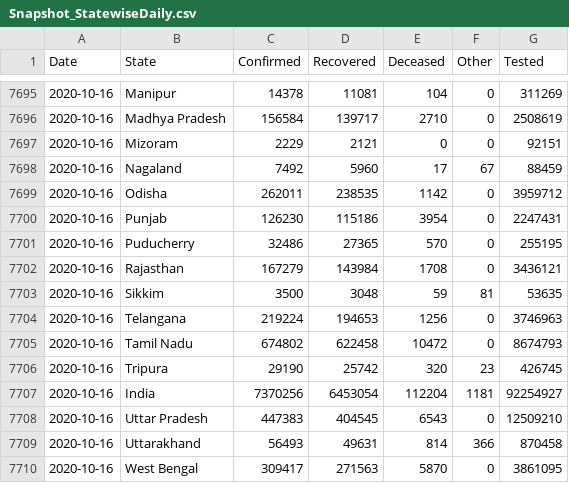
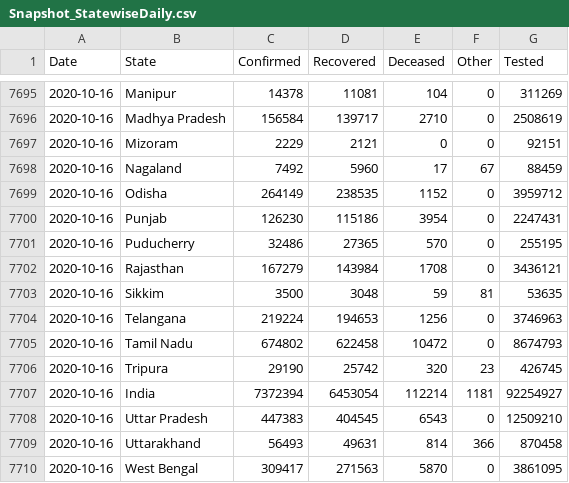
Before and after one commit to jaggoswa/my-fastpages-blog, a CSV file: _notebooks/data/Snapshot_StatewiseDaily.csv, drawn as a sheet; only a part is shown, gaps mark what is left out.

```diff
--- a/_notebooks/data/Snapshot_StatewiseDaily.csv
+++ b/_notebooks/data/Snapshot_StatewiseDaily.csv
@@ -7698,3 +7698,3 @@ Date,State,Confirmed,Recovered,Deceased,Other,Tested
 2020-10-16,Nagaland,7492,5960,17,67,88459
-2020-10-16,Odisha,262011,238535,1142,0,3959712
+2020-10-16,Odisha,264149,238535,1152,0,3959712
 2020-10-16,Punjab,126230,115186,3954,0,2247431
@@ -7706,3 +7706,3 @@ Date,State,Confirmed,Recovered,Deceased,Other,Tested
 2020-10-16,Tripura,29190,25742,320,23,426745
-2020-10-16,India,7370256,6453054,112204,1181,92254927
+2020-10-16,India,7372394,6453054,112214,1181,92254927
 2020-10-16,Uttar Pradesh,447383,404545,6543,0,12509210
```
